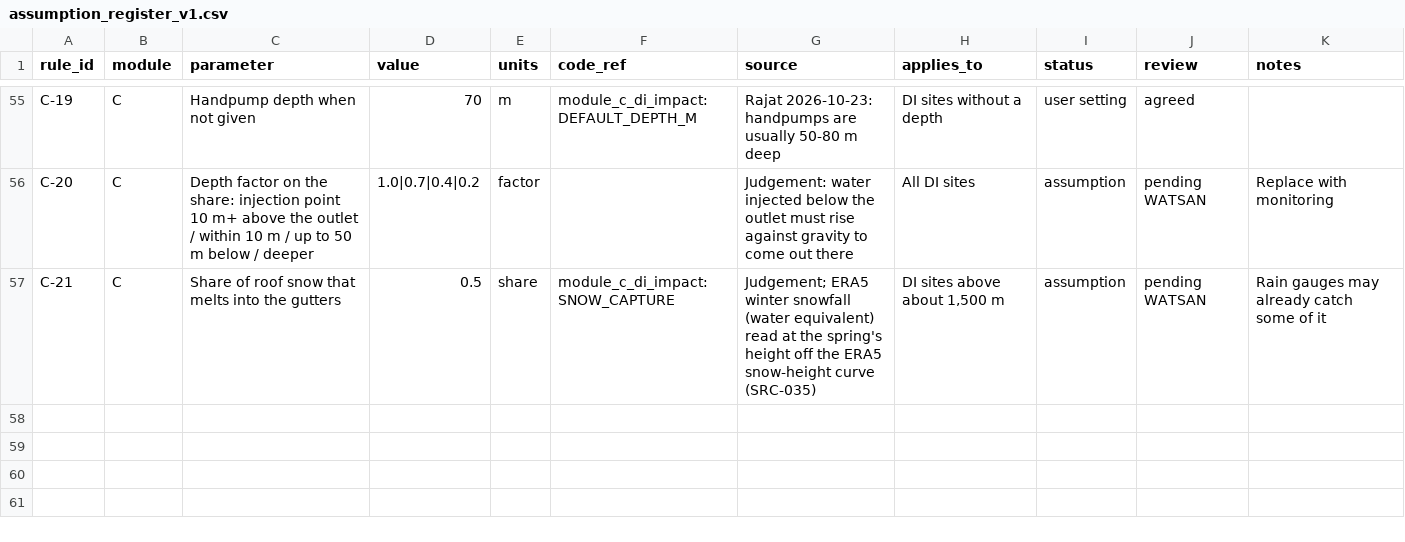
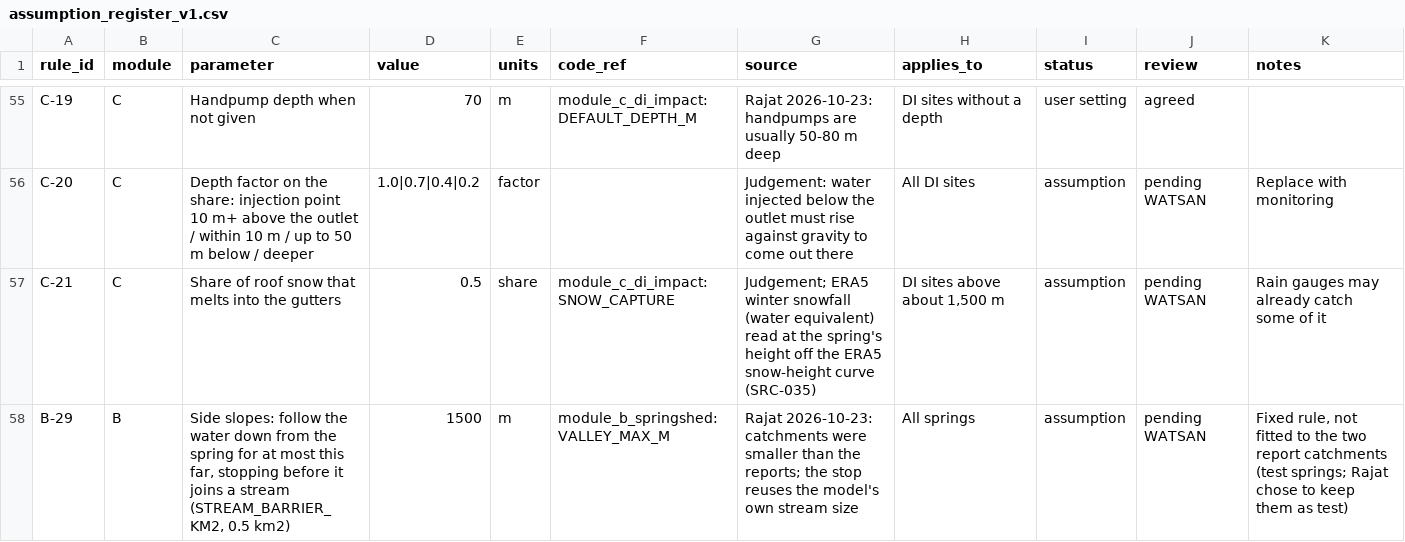
Before and after one commit to pgp25rajat-cmyk/rdi-watsan-springshed-decision-support, a CSV file: config/assumption_register_v1.csv, drawn as a sheet; only a part is shown, gaps mark what is left out; the diff names each change by its address in the sheet, - before the commit and + after, or states it on an @@ line.

```diff
--- a/config/assumption_register_v1.csv
+++ b/config/assumption_register_v1.csv
+row 58: B-29 | B | Side slopes: follow the water down from the spring for at most this far, stopping before it joins a stream (STREAM_BARRIER_KM2, 0.5 km2) | 1500 | m | module_b_springshed:VALLEY_MAX_M | Rajat 2026-10-23: catchments were smaller than the reports; the stop reuses the model's own stream size | All springs | assumption | pending WATSAN | Fixed rule, not fitted to the two report catchments (test springs; Rajat chose to keep them as test)
```
Also changed, not shown: 2 other files.
